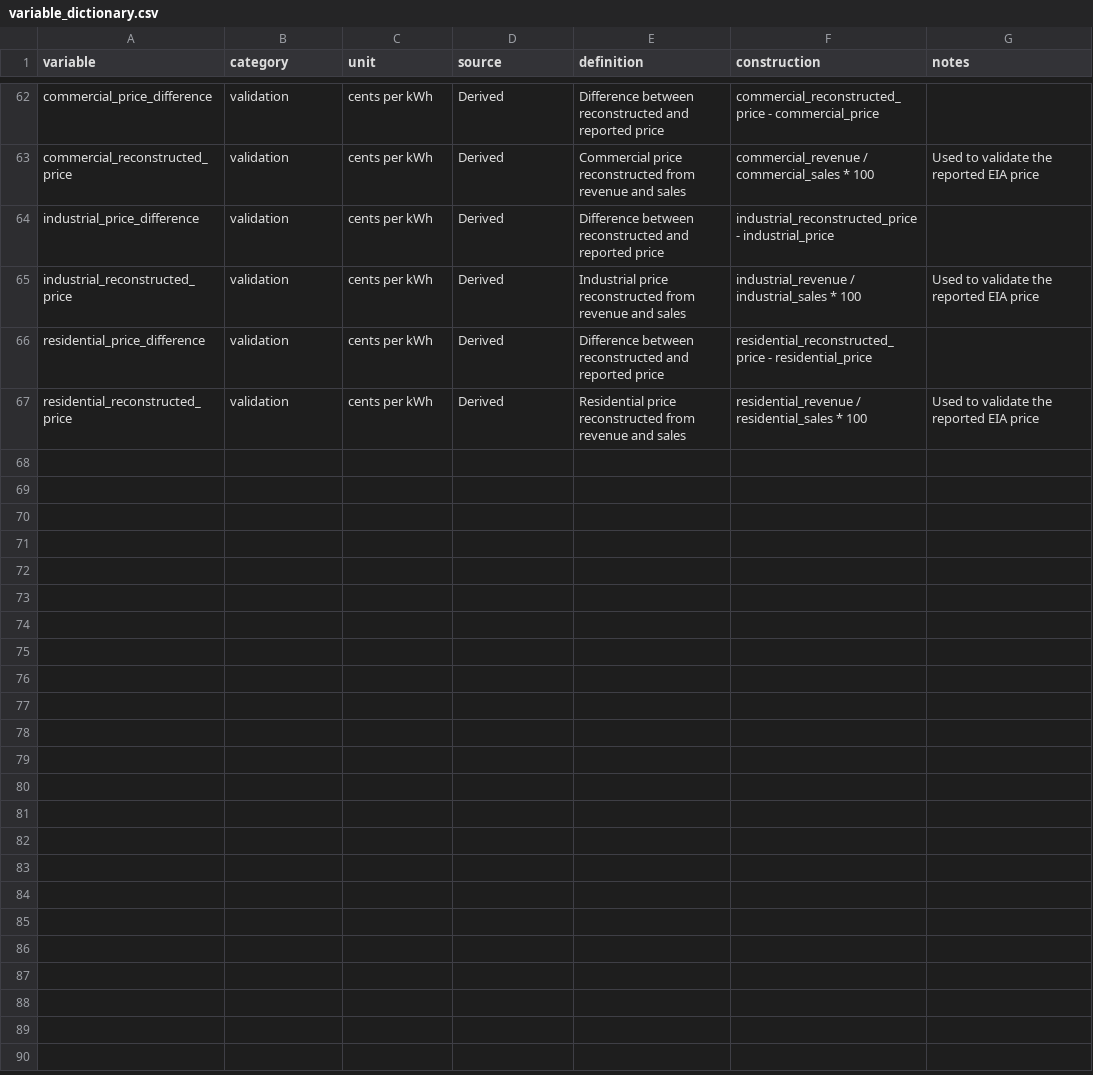
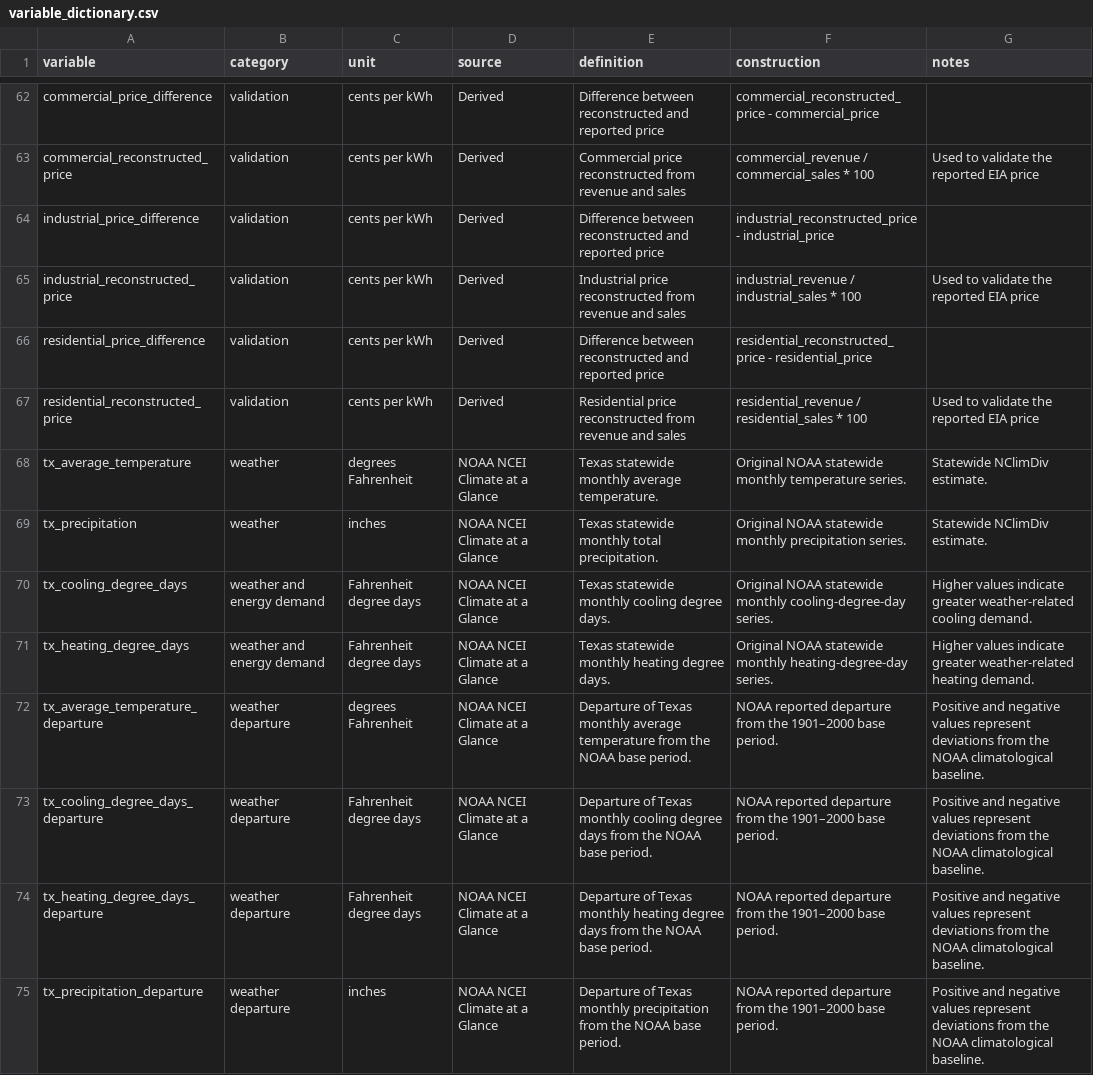
Before and after one commit to cauchygugugu-web/texas-energy-economy-monitor, a CSV file: docs/variable_dictionary.csv, drawn as a sheet; only a part is shown, gaps mark what is left out; the diff names each change by its address in the sheet, - before the commit and + after, or states it on an @@ line.

Commit message:
Add Texas weather data pipeline

```diff
--- a/docs/variable_dictionary.csv
+++ b/docs/variable_dictionary.csv
+row 68: tx_average_temperature | weather | degrees Fahrenheit | NOAA NCEI Climate at a Glance | Texas statewide monthly average temperature. | Original NOAA statewide monthly temperature series. | Statewide NClimDiv estimate.
+row 69: tx_precipitation | weather | inches | NOAA NCEI Climate at a Glance | Texas statewide monthly total precipitation. | Original NOAA statewide monthly precipitation series. | Statewide NClimDiv estimate.
+row 70: tx_cooling_degree_days | weather and energy demand | Fahrenheit degree days | NOAA NCEI Climate at a Glance | Texas statewide monthly cooling degree days. | Original NOAA statewide monthly cooling-degree-day series. | Higher values indicate greater weather-related cooling demand.
+row 71: tx_heating_degree_days | weather and energy demand | Fahrenheit degree days | NOAA NCEI Climate at a Glance | Texas statewide monthly heating degree days. | Original NOAA statewide monthly heating-degree-day series. | Higher values indicate greater weather-related heating demand.
+row 72: tx_average_temperature_departure | weather departure | degrees Fahrenheit | NOAA NCEI Climate at a Glance | Departure of Texas monthly average temperature from the NOAA base period. | NOAA reported departure from the 1901–2000 base period. | Positive and negative values represent deviations from the NOAA climatological baseline.
+row 73: tx_cooling_degree_days_departure | weather departure | Fahrenheit degree days | NOAA NCEI Climate at a Glance | Departure of Texas monthly cooling degree days from the NOAA base period. | NOAA reported departure from the 1901–2000 base period. | Positive and negative values represent deviations from the NOAA climatological baseline.
+row 74: tx_heating_degree_days_departure | weather departure | Fahrenheit degree days | NOAA NCEI Climate at a Glance | Departure of Texas monthly heating degree days from the NOAA base period. | NOAA reported departure from the 1901–2000 base period. | Positive and negative values represent deviations from the NOAA climatological baseline.
+row 75: tx_precipitation_departure | weather departure | inches | NOAA NCEI Climate at a Glance | Departure of Texas monthly precipitation from the NOAA base period. | NOAA reported departure from the 1901–2000 base period. | Positive and negative values represent deviations from the NOAA climatological baseline.
```
Also changed, not shown: 2 other files.
